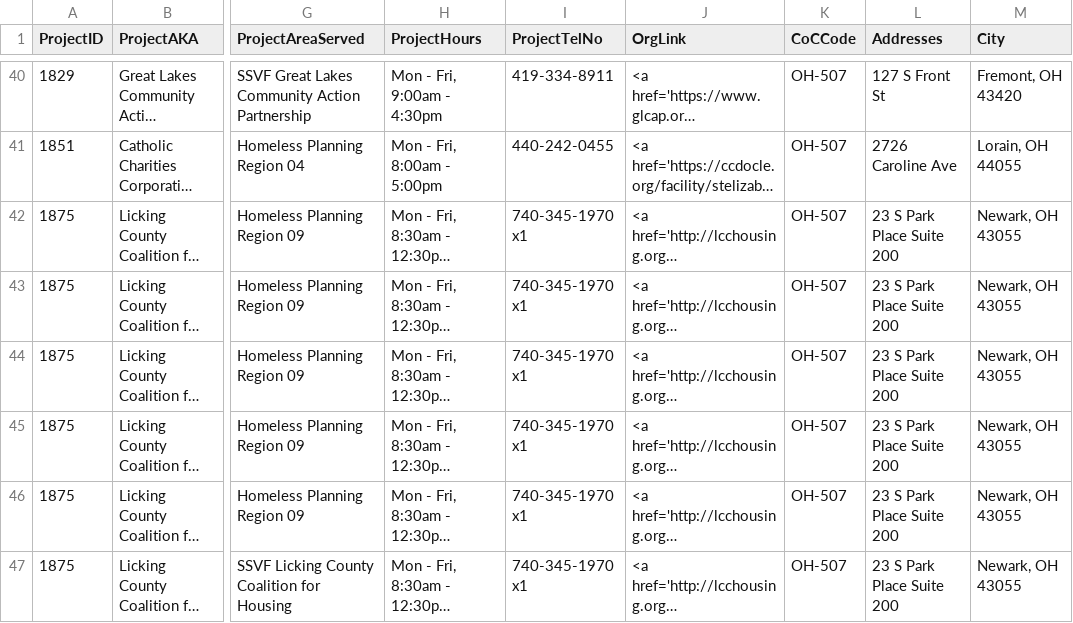
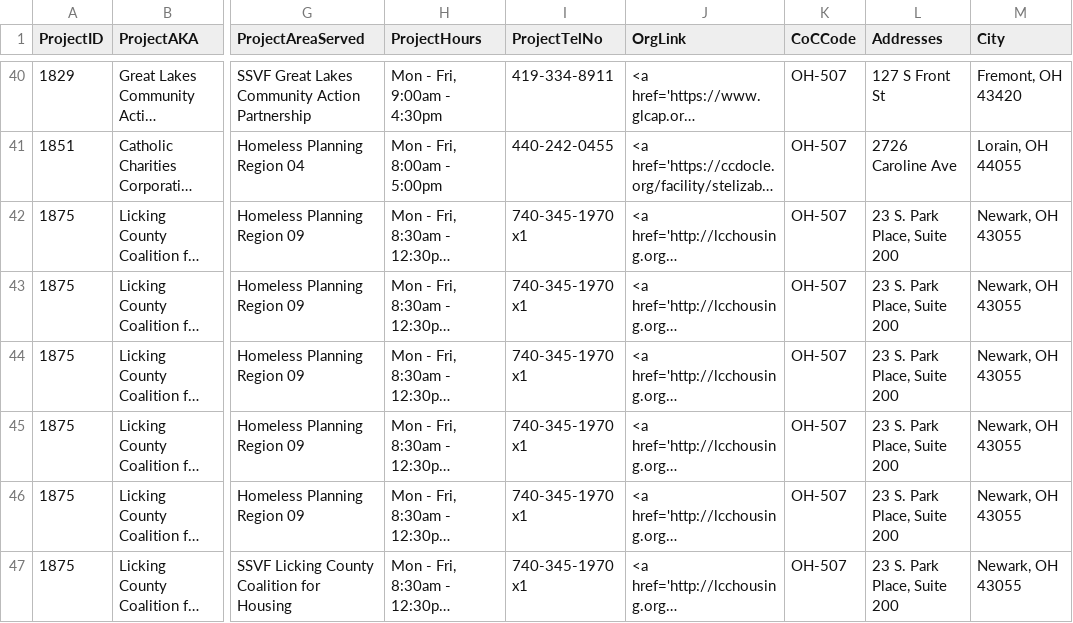
Before and after one commit to COHHIO/COHHIO_HMIS, a CSV file: public_data/aps.csv, drawn as a sheet; only a part is shown, gaps mark what is left out; long unchanged cells end in …; the diff covers the shown part only; the diff names each change by its address in the sheet, - before the commit and + after, or states it on an @@ line.

Commit message:
edits to provider addresses for migration purposes

```diff
--- a/public_data/aps.csv
+++ b/public_data/aps.csv
-L42:L47 (Addresses): 23 S Park Place Suite 200
+L42:L47 (Addresses): 23 S. Park Place, Suite 200
```
Also changed, not shown: 72 edited cells elsewhere in this file.
